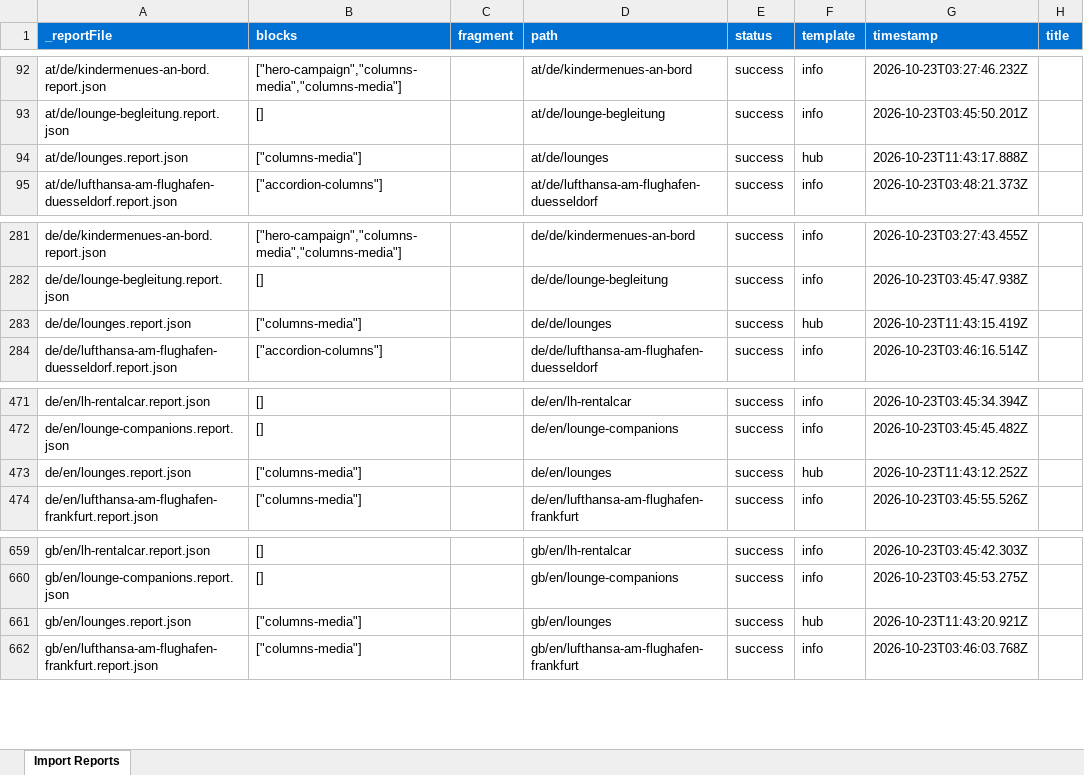
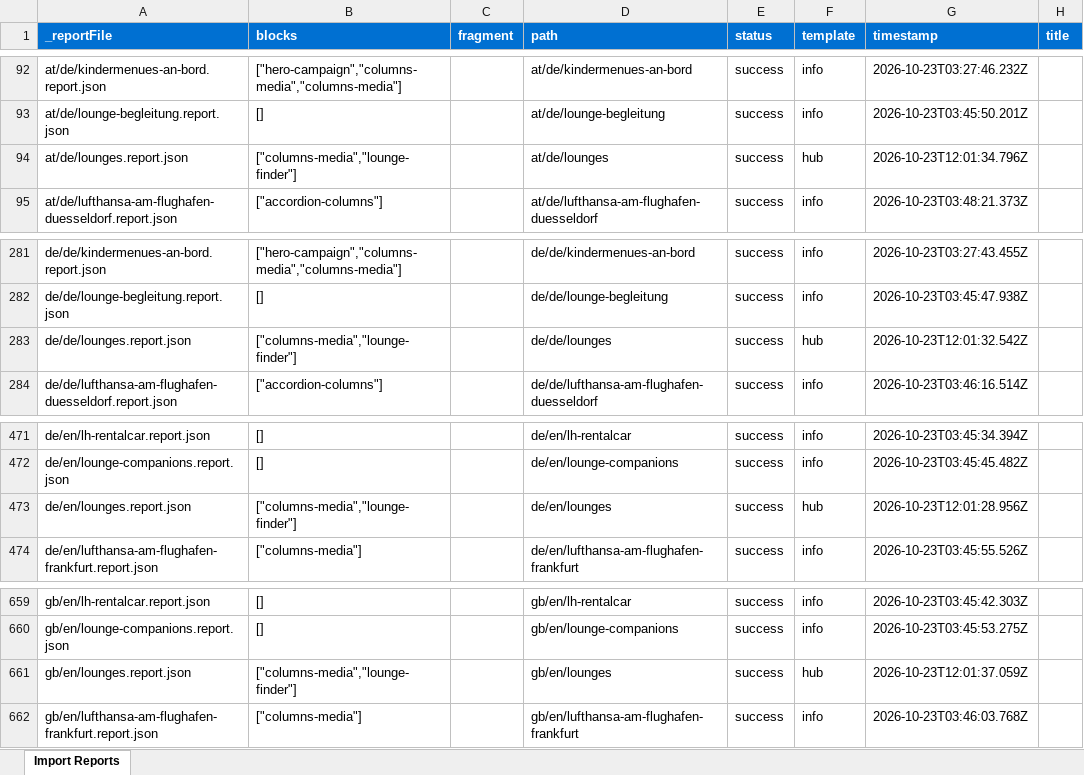
Before and after one commit to moved-permanently/lh-com, an Excel workbook: tools/importer/reports/import-hub.report.xlsx, sheet Import Reports, drawn as a sheet; only a part is shown, gaps mark what is left out; values as stored, in another font and other column widths than the file's, no borders; the diff names each change by its address in the sheet, - before the commit and + after, or states it on an @@ line.

```diff
--- a/tools/importer/reports/import-hub.report.xlsx (sheet Import Reports)
+++ b/tools/importer/reports/import-hub.report.xlsx (sheet Import Reports)
-B94 (blocks): ["columns-media"]
+B94 (blocks): ["columns-media","lounge-finder"]
-G94 (timestamp): 2026-10-23T11:43:17.888Z
+G94 (timestamp): 2026-10-23T12:01:34.796Z
-B283 (blocks): ["columns-media"]
+B283 (blocks): ["columns-media","lounge-finder"]
-G283 (timestamp): 2026-10-23T11:43:15.419Z
+G283 (timestamp): 2026-10-23T12:01:32.542Z
-B473 (blocks): ["columns-media"]
+B473 (blocks): ["columns-media","lounge-finder"]
-G473 (timestamp): 2026-10-23T11:43:12.252Z
+G473 (timestamp): 2026-10-23T12:01:28.956Z
-B661 (blocks): ["columns-media"]
+B661 (blocks): ["columns-media","lounge-finder"]
-G661 (timestamp): 2026-10-23T11:43:20.921Z
+G661 (timestamp): 2026-10-23T12:01:37.059Z
```
Also changed, not shown: tools/importer/reports/import-info.report.xlsx, 16 other files.
